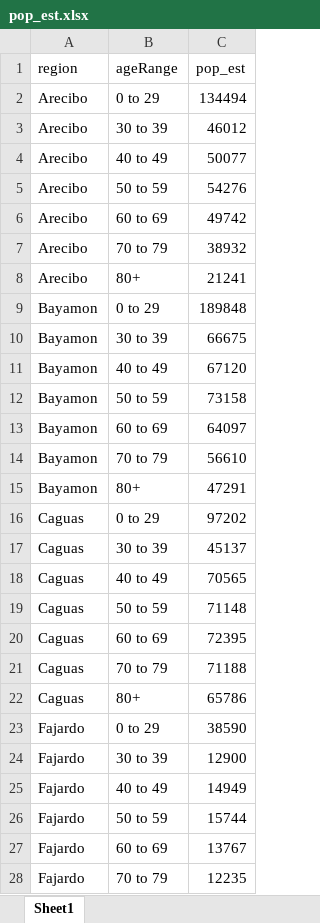
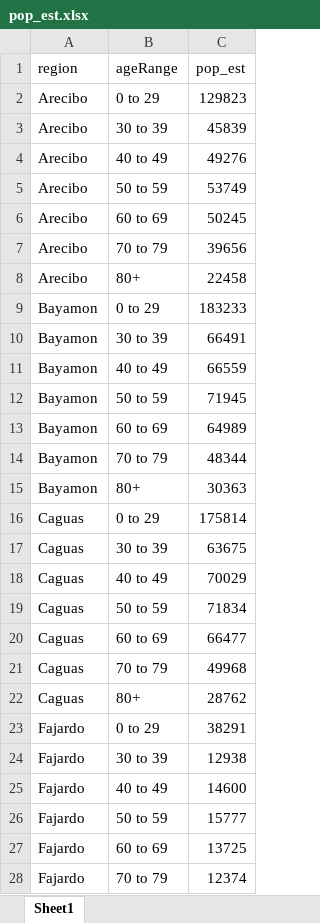
Before and after one commit to MjtorresG/covid19-vuln, an Excel workbook: data/pop_est.xlsx, sheet Sheet1, drawn as a sheet; only a part is shown; values as stored, in another font and other column widths than the file's, no borders; the diff covers the shown part only; the diff names each change by its address in the sheet, - before the commit and + after, or states it on an @@ line.

Commit message:
Adding only 2020 data; creating tables & graphs

```diff
--- a/data/pop_est.xlsx (sheet Sheet1)
+++ b/data/pop_est.xlsx (sheet Sheet1)
-C2 (pop_est): 134494
+C2 (pop_est): 129823
-C3 (pop_est): 46012
+C3 (pop_est): 45839
-C4 (pop_est): 50077
+C4 (pop_est): 49276
-C5 (pop_est): 54276
+C5 (pop_est): 53749
-C6 (pop_est): 49742
+C6 (pop_est): 50245
-C7 (pop_est): 38932
+C7 (pop_est): 39656
-C8 (pop_est): 21241
+C8 (pop_est): 22458
-C9 (pop_est): 189848
+C9 (pop_est): 183233
-C10 (pop_est): 66675
+C10 (pop_est): 66491
-C11 (pop_est): 67120
+C11 (pop_est): 66559
-C12 (pop_est): 73158
+C12 (pop_est): 71945
-C13 (pop_est): 64097
+C13 (pop_est): 64989
-C14 (pop_est): 56610
+C14 (pop_est): 48344
-C15 (pop_est): 47291
+C15 (pop_est): 30363
-C16 (pop_est): 97202
+C16 (pop_est): 175814
-C17 (pop_est): 45137
+C17 (pop_est): 63675
-C18 (pop_est): 70565
+C18 (pop_est): 70029
-C19 (pop_est): 71148
+C19 (pop_est): 71834
-C20 (pop_est): 72395
+C20 (pop_est): 66477
-C21 (pop_est): 71188
+C21 (pop_est): 49968
-C22 (pop_est): 65786
+C22 (pop_est): 28762
-C23 (pop_est): 38590
+C23 (pop_est): 38291
-C24 (pop_est): 12900
+C24 (pop_est): 12938
-C25 (pop_est): 14949
+C25 (pop_est): 14600
-C26 (pop_est): 15744
+C26 (pop_est): 15777
-C27 (pop_est): 13767
+C27 (pop_est): 13725
-C28 (pop_est): 12235
+C28 (pop_est): 12374
```
Also changed, not shown: 22 edited cells elsewhere in this sheet, 21 other files.
